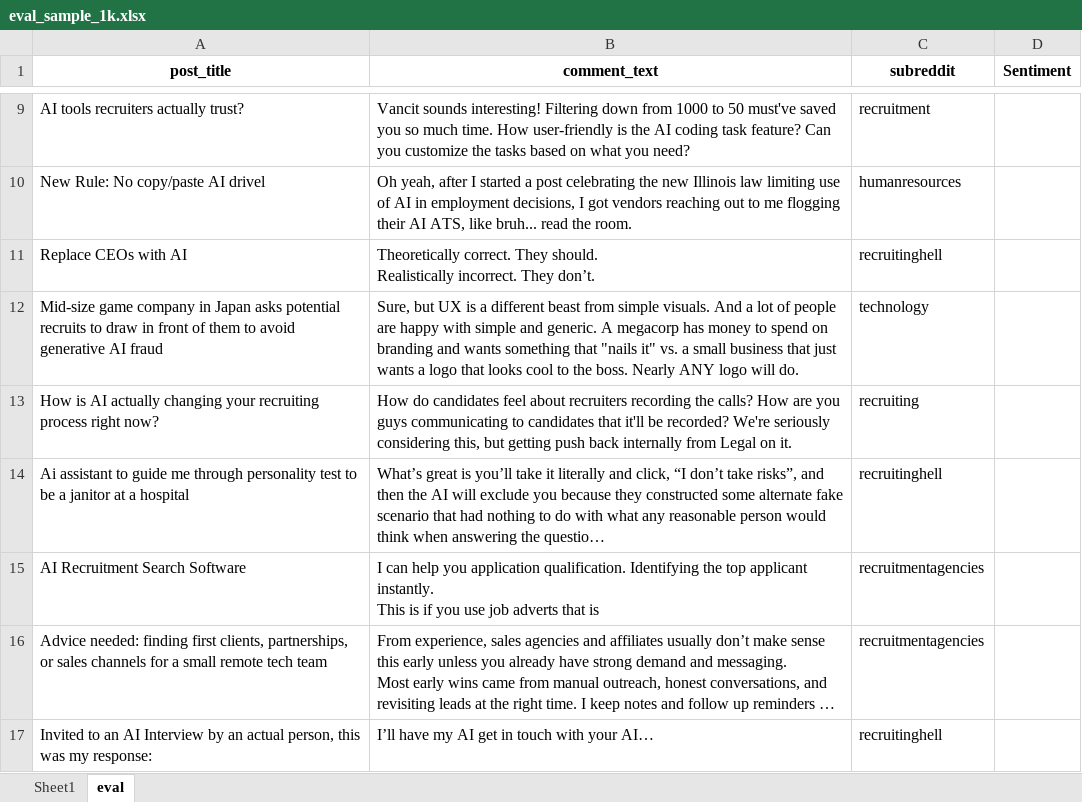
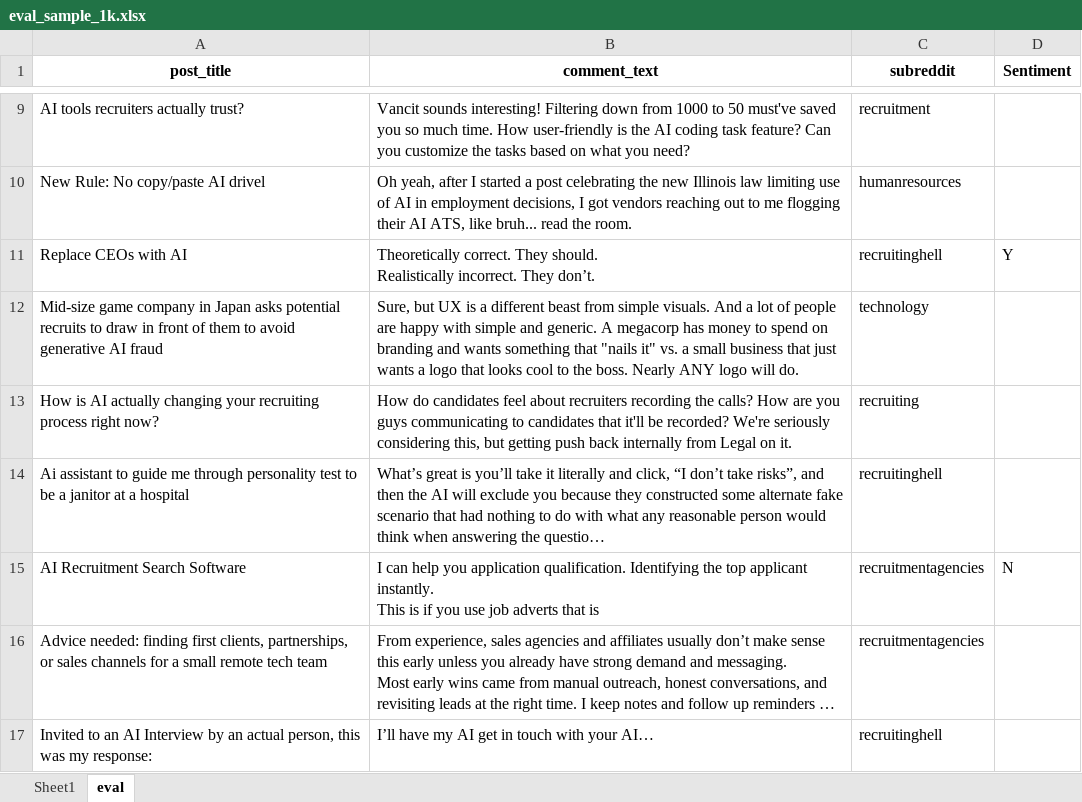
Before and after one commit to Spenz7/SC4021, an Excel workbook: 3.1/3.1Step5/eval_sample_1k.xlsx, sheet eval, drawn as a sheet; only a part is shown, gaps mark what is left out; long unchanged cells end in …; values as stored, in another font and other column widths than the file's, no borders; the diff names each change by its address in the sheet, - before the commit and + after, or states it on an @@ line.

```diff
--- a/3.1/3.1Step5/eval_sample_1k.xlsx (sheet eval)
+++ b/3.1/3.1Step5/eval_sample_1k.xlsx (sheet eval)
-D11 (Sentiment): (empty)
+D11 (Sentiment): Y
-D15 (Sentiment): (empty)
+D15 (Sentiment): N
```
Also changed, not shown: 12 other files.
